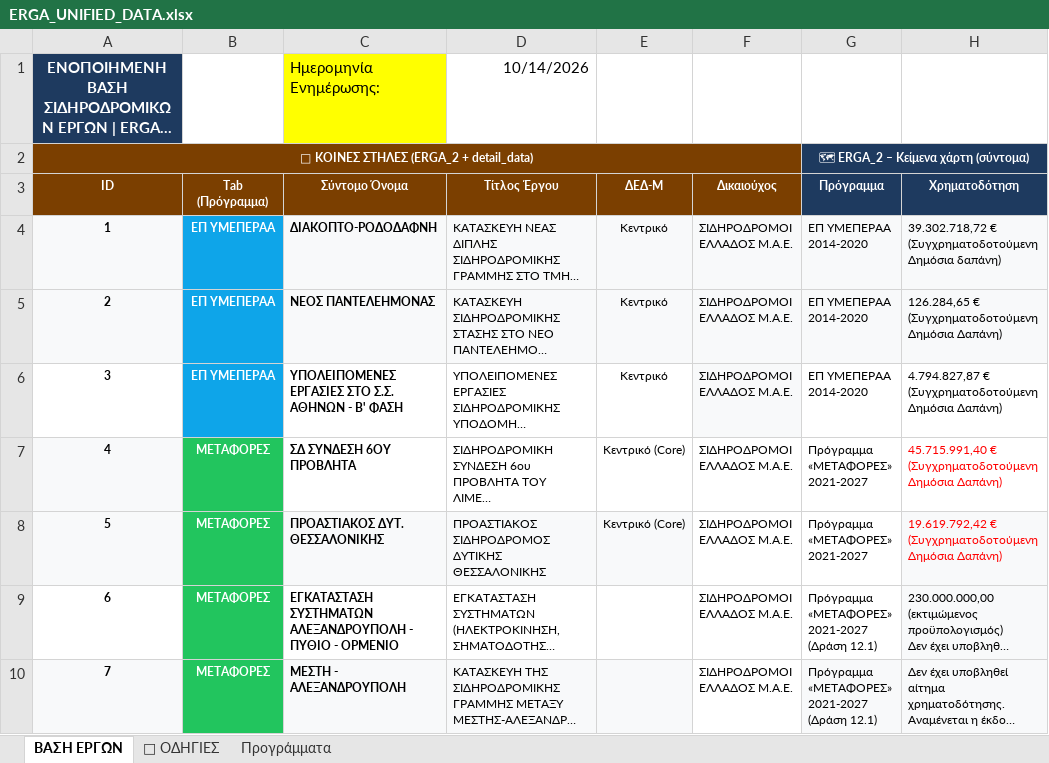
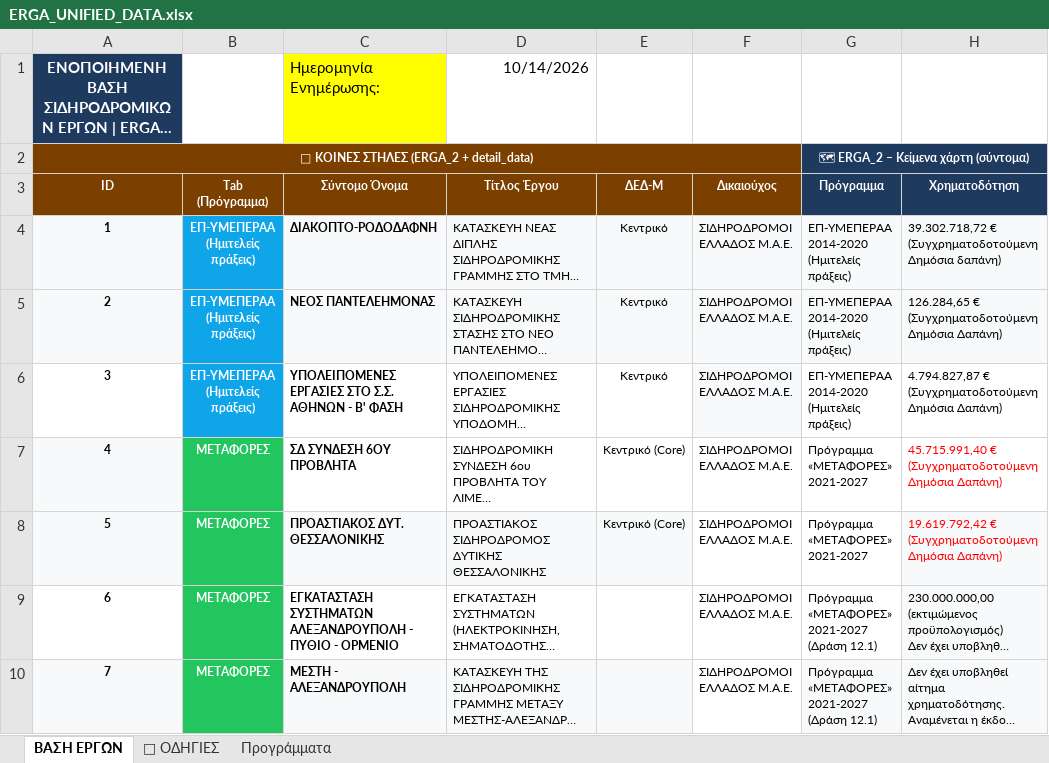
Before and after one commit to edymet/rail, an Excel workbook: data/ERGA_UNIFIED_DATA.xlsx, sheet ΒΑΣΗ ΕΡΓΩΝ, drawn as a sheet; only a part is shown; long unchanged cells end in …; values as stored, in another font and other column widths than the file's, no borders; the diff names each change by its address in the sheet, - before the commit and + after, or states it on an @@ line.

```diff
--- a/data/ERGA_UNIFIED_DATA.xlsx (sheet ΒΑΣΗ ΕΡΓΩΝ)
+++ b/data/ERGA_UNIFIED_DATA.xlsx (sheet ΒΑΣΗ ΕΡΓΩΝ)
-B4:B6 (Tab (Πρόγραμμα)): ΕΠ ΥΜΕΠΕΡΑΑ
+B4:B6 (Tab (Πρόγραμμα)): ΕΠ-ΥΜΕΠΕΡΑΑ (Ημιτελείς πράξεις)
-G4:G6 (Πρόγραμμα): ΕΠ ΥΜΕΠΕΡΑΑ 2014-2020
+G4:G6 (Πρόγραμμα): ΕΠ-ΥΜΕΠΕΡΑΑ 2014-2020 (Ημιτελείς πράξεις)
```
Also changed, not shown: sheet Προγράμματα, data/project_data.xlsx, 3 other files.
